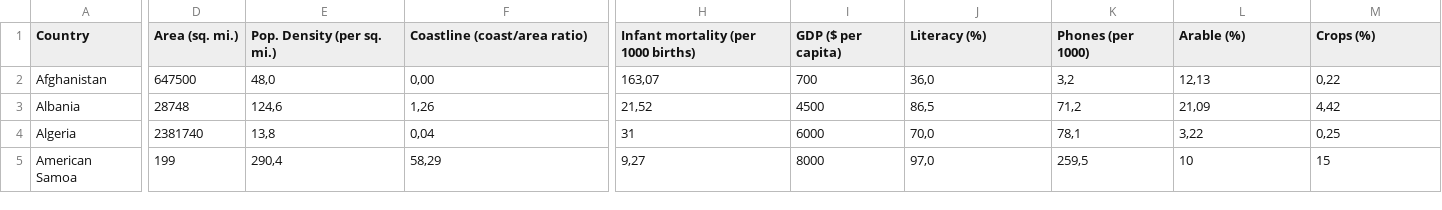
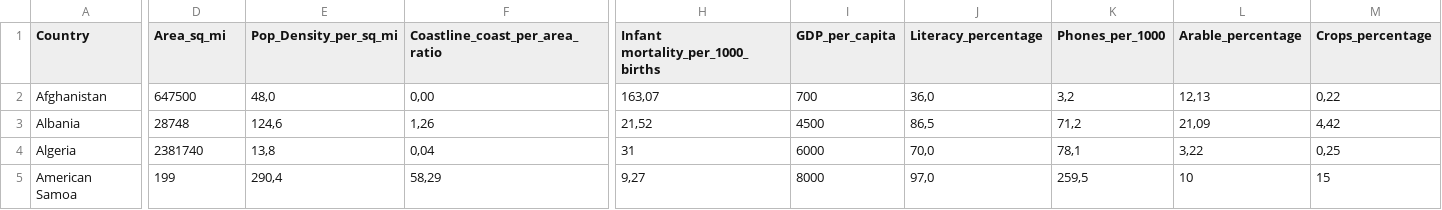
Before and after one commit to luiz-couto/IBD-frontend, a CSV file: backend/src/tables/countries_of_the_world/countries_of_the_world.csv, drawn as a sheet; only a part is shown, gaps mark what is left out; the diff covers the shown part only; the diff names each change by its address in the sheet, - before the commit and + after, or states it on an @@ line.

```diff
--- a/backend/src/tables/countries_of_the_world/countries_of_the_world.csv
+++ b/backend/src/tables/countries_of_the_world/countries_of_the_world.csv
-D1: Area (sq. mi.)
+D1: Area_sq_mi
-E1: Pop. Density (per sq. mi.)
+E1: Pop_Density_per_sq_mi
-F1: Coastline (coast/area ratio)
+F1: Coastline_coast_per_area_ratio
-H1: Infant mortality (per 1000 births)
+H1: Infant mortality_per_1000_births
-I1: GDP ($ per capita)
+I1: GDP_per_capita
-J1: Literacy (%)
+J1: Literacy_percentage
-K1: Phones (per 1000)
+K1: Phones_per_1000
-L1: Arable (%)
+L1: Arable_percentage
-M1: Crops (%)
+M1: Crops_percentage
```
Also changed, not shown: 1 edited cell elsewhere in this file, 3 other files.
